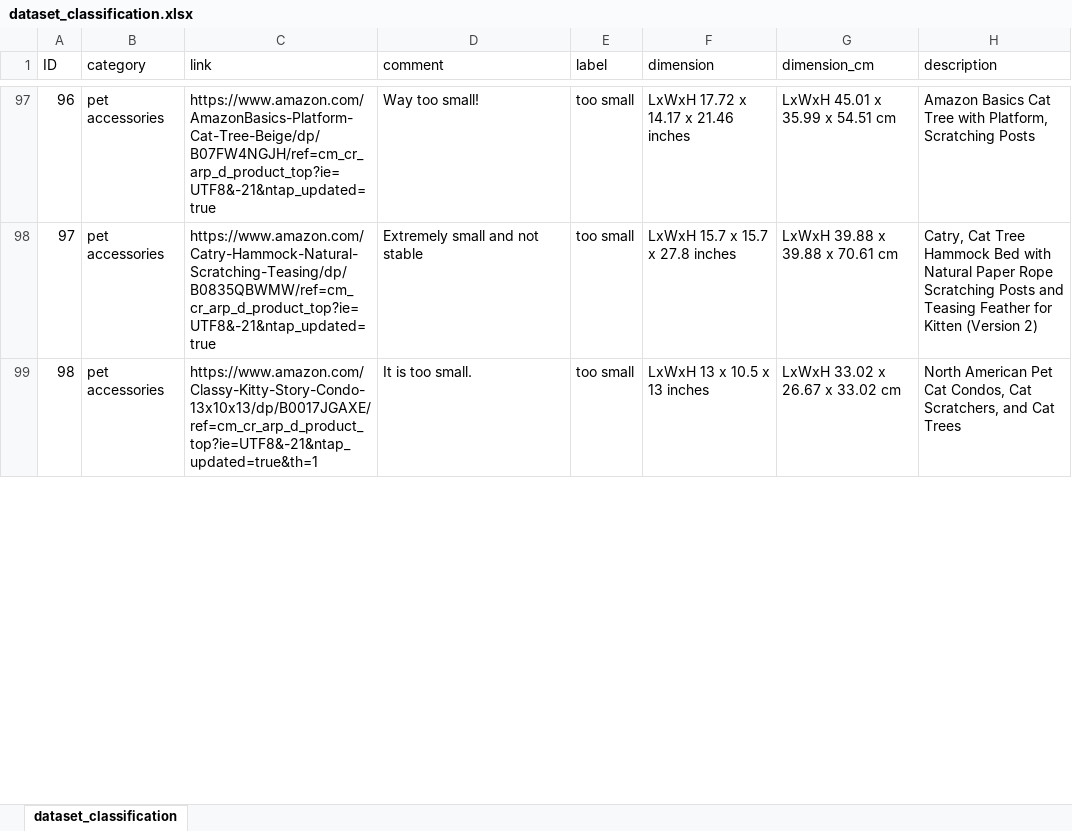
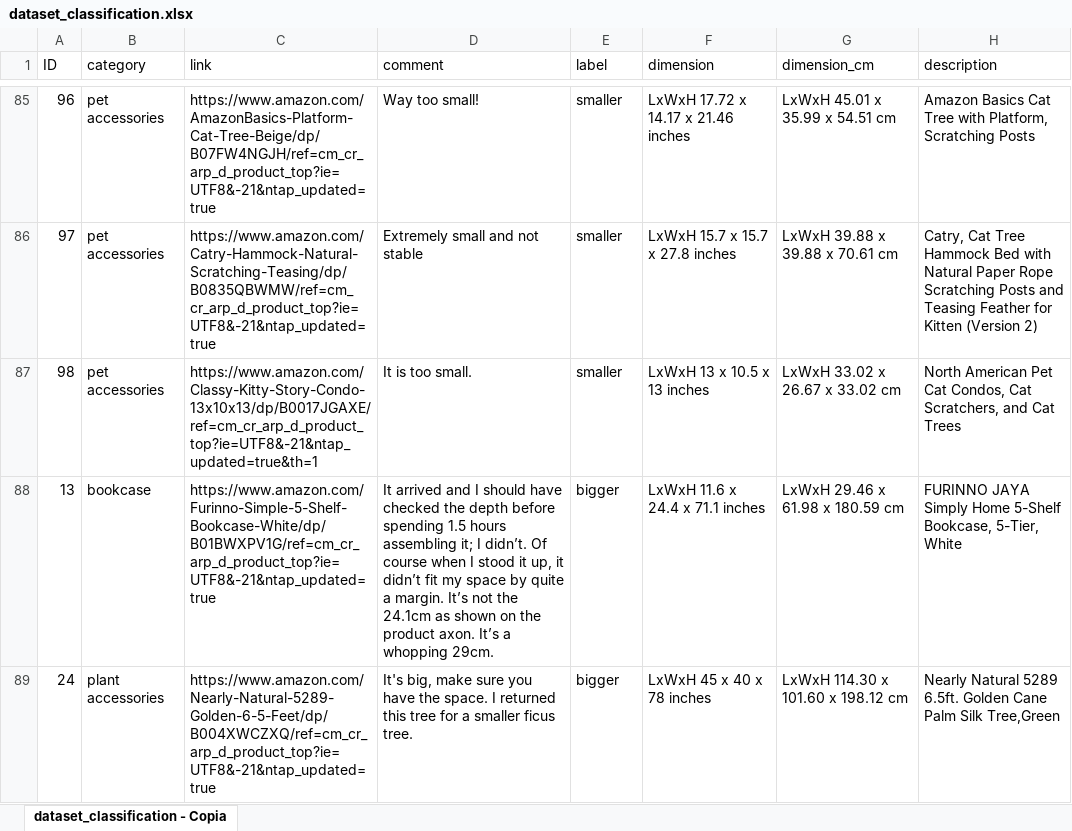
Before and after one commit to SCAlabUnical/CompareDimensions, an Excel workbook: dataset/dataset_classification.xlsx, sheet dataset_classification - Copia, drawn as a sheet; only a part is shown, gaps mark what is left out; values as stored, in another font and other column widths than the file's, no borders; addresses are those after the commit; the diff covers the shown part only; the diff names each change by its address in the sheet, - before the commit and + after, or states it on an @@ line.

Commit message:
Add files via upload
Dataset update

```diff
--- a/dataset/dataset_classification.xlsx (sheet dataset_classification - Copia)
+++ b/dataset/dataset_classification.xlsx (sheet dataset_classification - Copia)
-sheet tab: dataset_classification
+sheet tab: dataset_classification - Copia
-E85:E87 (label): too small
+E85:E87 (label): smaller
+row 88: 13 | bookcase | https://www.amazon.com/Furinno-Simple-5-Shelf-Bookcase-White/dp/B01BWXPV1G/ref=cm_cr_arp_d_product_top?ie=UTF8&-21&ntap_updated=true | It arrived and I should have checked the depth before spending 1.5 hours assembling it; I didn’t. Of course when I stood it up, it didn’t fit my space by quite a margin. It’s not the 24.1cm as shown on the product axon. It’s a whopping 29cm. | bigger | LxWxH 11.6 x 24.4 x 71.1 inches | LxWxH 29.46 x 61.98 x 180.59 cm | FURINNO JAYA Simply Home 5-Shelf Bookcase, 5-Tier, White
+row 89: 24 | plant accessories | https://www.amazon.com/Nearly-Natural-5289-Golden-6-5-Feet/dp/B004XWCZXQ/ref=cm_cr_arp_d_product_top?ie=UTF8&-21&ntap_updated=true | It's big, make sure you have the space. I returned this tree for a smaller ficus tree. | bigger | LxWxH 45 x 40 x 78 inches | LxWxH 114.30 x 101.60 x 198.12 cm | Nearly Natural 5289 6.5ft. Golden Cane Palm Silk Tree,Green
```
Also changed, not shown: 71 added rows, 73 removed rows and 3 edited cells elsewhere in this sheet, 1 other file.
